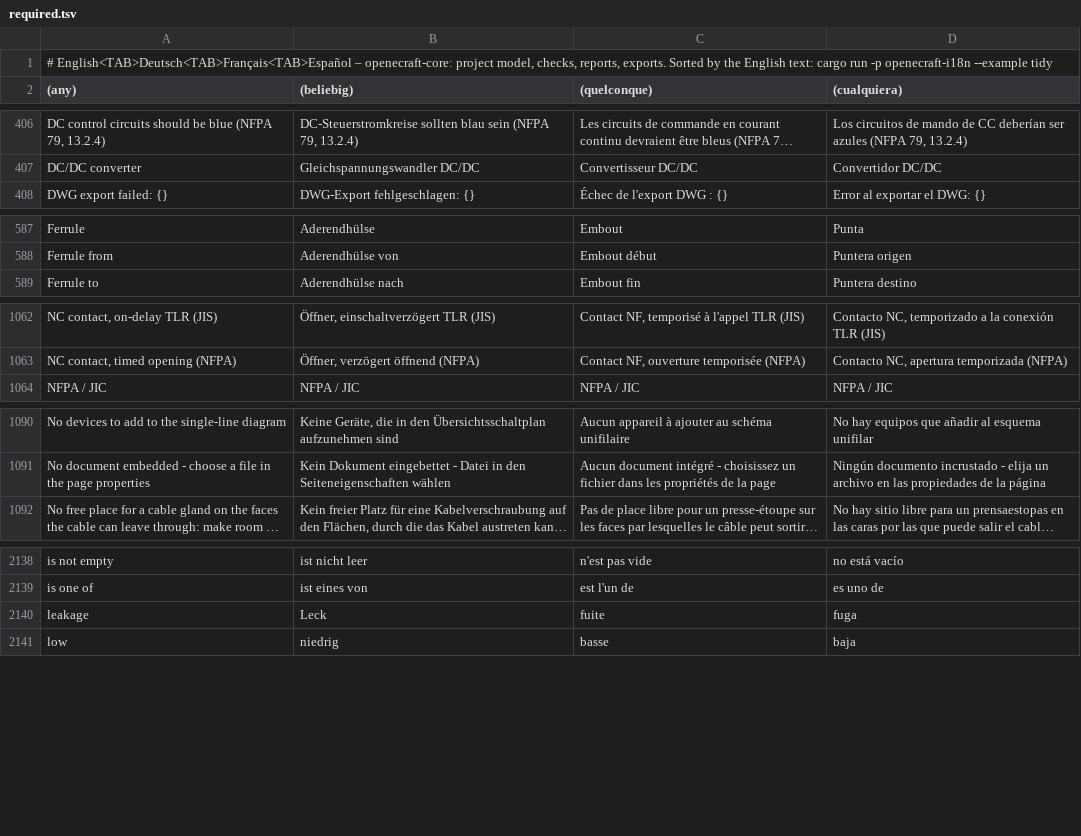
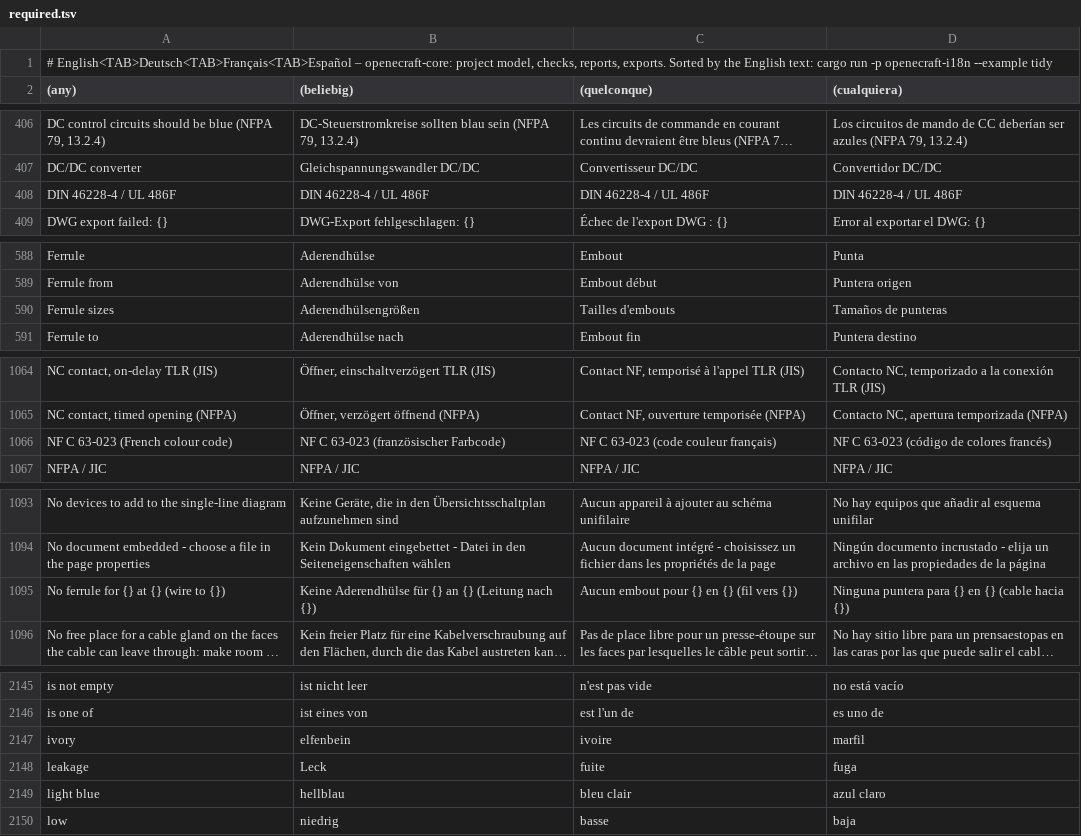
Before and after one commit to Zantobix/OpenECraft, a TSV file: crates/openecraft-i18n/src/catalog/core/required.tsv, drawn as a sheet; only a part is shown, gaps mark what is left out; long unchanged cells end in …; the diff covers the shown part only; the diff names each change by its address in the sheet, - before the commit and + after, or states it on an @@ line.

```diff
--- a/crates/openecraft-i18n/src/catalog/core/required.tsv
+++ b/crates/openecraft-i18n/src/catalog/core/required.tsv
+row 408: DIN 46228-4 / UL 486F | DIN 46228-4 / UL 486F | DIN 46228-4 / UL 486F | DIN 46228-4 / UL 486F
+row 590: Ferrule sizes | Aderendhülsengrößen | Tailles d'embouts | Tamaños de punteras
+row 1066: NF C 63-023 (French colour code) | NF C 63-023 (französischer Farbcode) | NF C 63-023 (code couleur français) | NF C 63-023 (código de colores francés)
+row 1095: No ferrule for {} at {} (wire to {}) | Keine Aderendhülse für {} an {} (Leitung nach {}) | Aucun embout pour {} en {} (fil vers {}) | Ninguna puntera para {} en {} (cable hacia {})
+row 2147: ivory | elfenbein | ivoire | marfil
+row 2149: light blue | hellblau | bleu clair | azul claro
```
Also changed, not shown: 4 added rows elsewhere in this file, crates/openecraft-i18n/src/catalog/editor/required.tsv, crates/openecraft-i18n/src/catalog/plugins/required.tsv, 24 other files.
